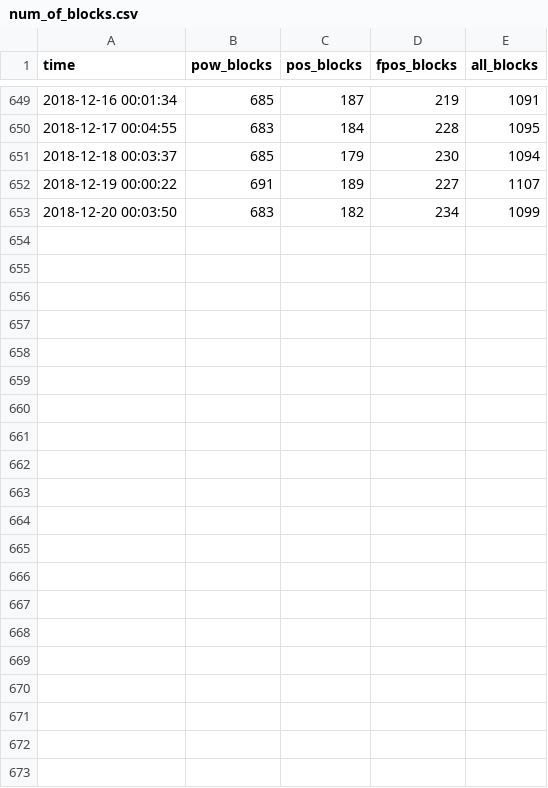
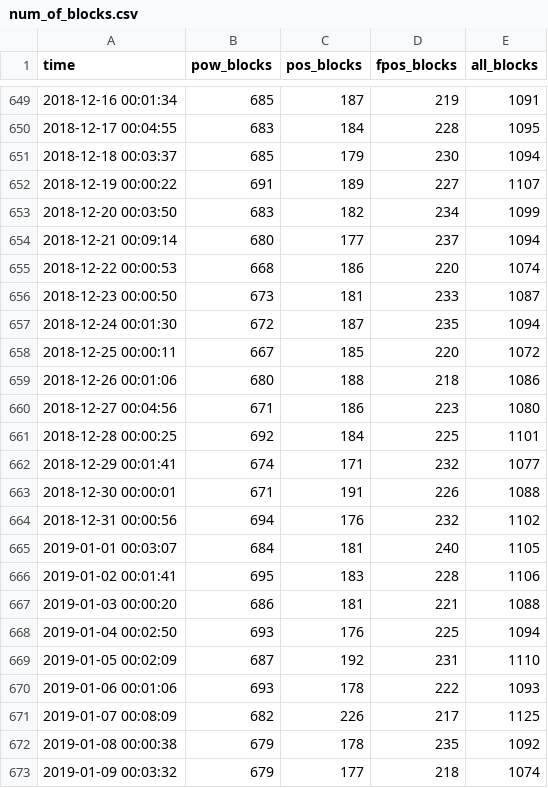
Before and after one commit to Astrych/pink-stats, a CSV file: csvs/num_of_blocks.csv, drawn as a sheet; only a part is shown, gaps mark what is left out.

```diff
--- a/csvs/num_of_blocks.csv
+++ b/csvs/num_of_blocks.csv
@@ -653 +653,21 @@ time,pow_blocks,pos_blocks,fpos_blocks,all_blocks
 2018-12-20 00:03:50,683,182,234,1099
+2018-12-21 00:09:14,680,177,237,1094
+2018-12-22 00:00:53,668,186,220,1074
+2018-12-23 00:00:50,673,181,233,1087
+2018-12-24 00:01:30,672,187,235,1094
+2018-12-25 00:00:11,667,185,220,1072
+2018-12-26 00:01:06,680,188,218,1086
+2018-12-27 00:04:56,671,186,223,1080
+2018-12-28 00:00:25,692,184,225,1101
+2018-12-29 00:01:41,674,171,232,1077
+2018-12-30 00:00:01,671,191,226,1088
+2018-12-31 00:00:56,694,176,232,1102
+2019-01-01 00:03:07,684,181,240,1105
+2019-01-02 00:01:41,695,183,228,1106
+2019-01-03 00:00:20,686,181,221,1088
+2019-01-04 00:02:50,693,176,225,1094
+2019-01-05 00:02:09,687,192,231,1110
+2019-01-06 00:01:06,693,178,222,1093
+2019-01-07 00:08:09,682,226,217,1125
+2019-01-08 00:00:38,679,178,235,1092
+2019-01-09 00:03:32,679,177,218,1074
```
Also changed, not shown: csvs/low_input_stakes.csv, csvs/times_of_day_1.csv, 43 other files.
